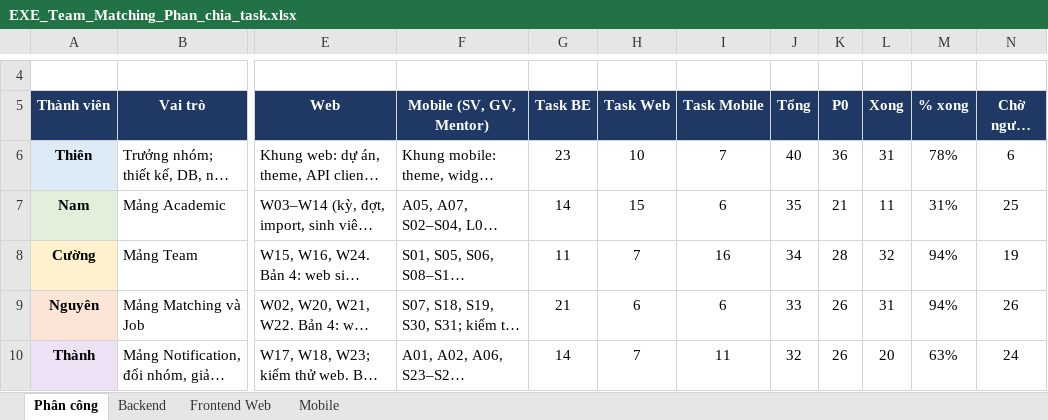
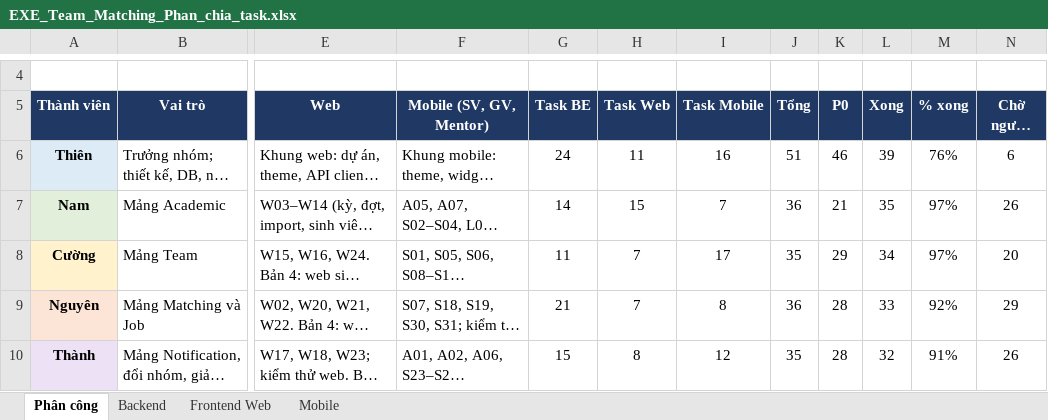
Before and after one commit to nmhthien58/ExeTeamMatching, an Excel workbook: docs/EXE_Team_Matching_Phan_chia_task.xlsx, sheet Phân công, drawn as a sheet; only a part is shown, gaps mark what is left out; long unchanged cells end in …; values as stored, in another font and other column widths than the file's, no borders; charts and pictures not drawn; the diff covers the shown part only; the diff names each change by its address in the sheet, - before the commit and + after, or states it on an @@ line.

```diff
--- a/docs/EXE_Team_Matching_Phan_chia_task.xlsx (sheet Phân công)
+++ b/docs/EXE_Team_Matching_Phan_chia_task.xlsx (sheet Phân công)
-G6 (Task BE): 23
+G6 (Task BE): 24
-H6 (Task Web): 10
+H6 (Task Web): 11
-I6 (Task Mobile): 7
+I6 (Task Mobile): 16
-J6 (Tổng): 40
+J6 (Tổng): 51
-K6 (P0): 36
+K6 (P0): 46
-L6 (Xong): 31
+L6 (Xong): 39
-M6 (% xong): 78%
+M6 (% xong): 76%
-I7 (Task Mobile): 6
+I7 (Task Mobile): 7
-J7 (Tổng): 35
+J7 (Tổng): 36
-L7 (Xong): 11
+L7 (Xong): 35
-M7 (% xong): 31%
+M7 (% xong): 97%
-N7 (Chờ người khác): 25
+N7 (Chờ người khác): 26
-I8 (Task Mobile): 16
+I8 (Task Mobile): 17
-J8 (Tổng): 34
+J8 (Tổng): 35
-K8 (P0): 28
+K8 (P0): 29
-L8 (Xong): 32
+L8 (Xong): 34
-M8 (% xong): 94%
+M8 (% xong): 97%
-N8 (Chờ người khác): 19
+N8 (Chờ người khác): 20
-H9 (Task Web): 6
+H9 (Task Web): 7
-I9 (Task Mobile): 6
+I9 (Task Mobile): 8
-J9 (Tổng): 33
+J9 (Tổng): 36
-K9:K10 (P0): 26
+K9:K10 (P0): 28
-L9 (Xong): 31
+L9 (Xong): 33
-M9 (% xong): 94%
+M9 (% xong): 92%
-N9 (Chờ người khác): 26
+N9 (Chờ người khác): 29
-G10 (Task BE): 14
+G10 (Task BE): 15
-H10 (Task Web): 7
+H10 (Task Web): 8
-I10 (Task Mobile): 11
+I10 (Task Mobile): 12
-J10 (Tổng): 32
+J10 (Tổng): 35
-L10 (Xong): 20
+L10 (Xong): 32
-M10 (% xong): 63%
+M10 (% xong): 91%
-N10 (Chờ người khác): 24
+N10 (Chờ người khác): 26
```
Also changed, not shown: 1 added row and 1 removed row elsewhere in this sheet, sheet Mobile, sheet Backend, sheet Frontend Web, formulas that keep their value.
